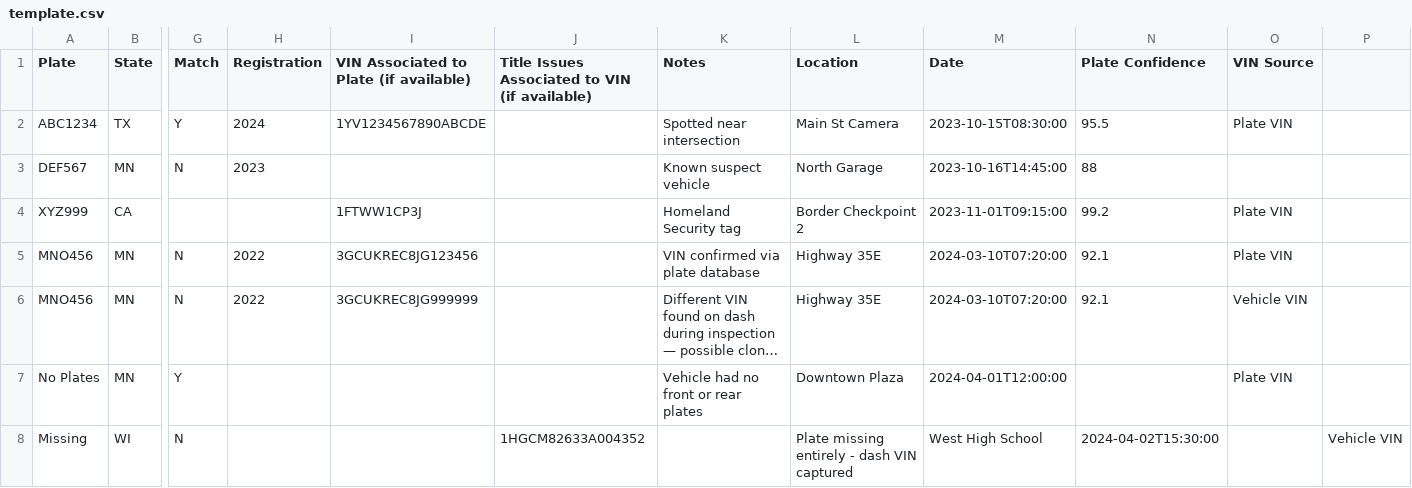
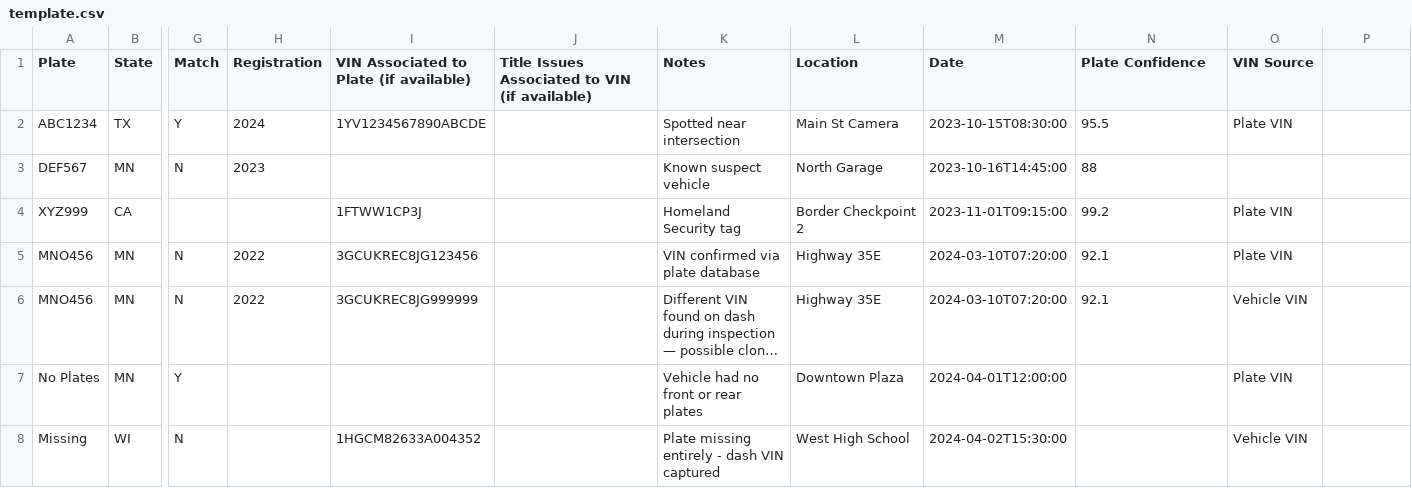
Before and after one commit to SwanLakeLoon/Fluke, a CSV file: frontend/public/template.csv, drawn as a sheet; only a part is shown, gaps mark what is left out; long unchanged cells end in …; the diff names each change by its address in the sheet, - before the commit and + after, or states it on an @@ line.

Commit message:
updated csv template and clientside checks

```diff
--- a/frontend/public/template.csv
+++ b/frontend/public/template.csv
-I8: (empty)
+I8: 1HGCM82633A004352
-J8: 1HGCM82633A004352
+J8: (empty)
-K8 (Notes): (empty)
+K8 (Notes): Plate missing entirely - dash VIN captured
-L8 (Location): Plate missing entirely - dash VIN captured
+L8 (Location): West High School
-M8 (Date): West High School
+M8 (Date): 2024-04-02T15:30:00
-N8 (Plate Confidence): 2024-04-02T15:30:00
+N8 (Plate Confidence): (empty)
-O8 (VIN Source): (empty)
+O8 (VIN Source): Vehicle VIN
-P8: Vehicle VIN
+P8: (empty)
```
Also changed, not shown: 2 other files.
